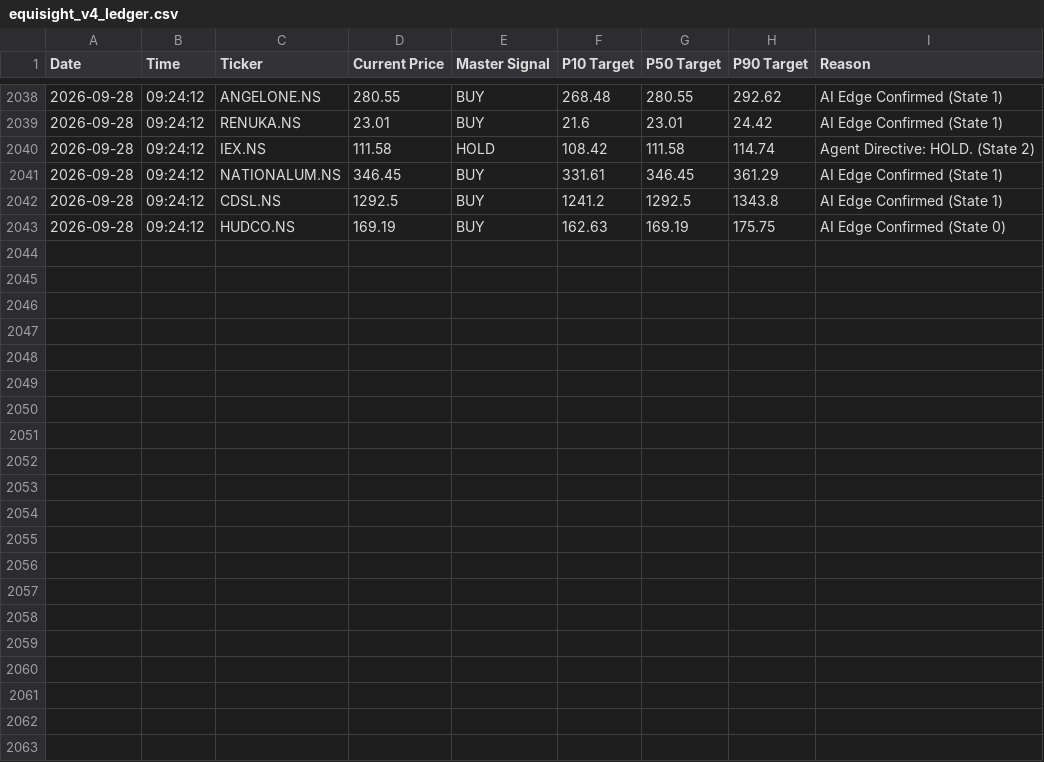
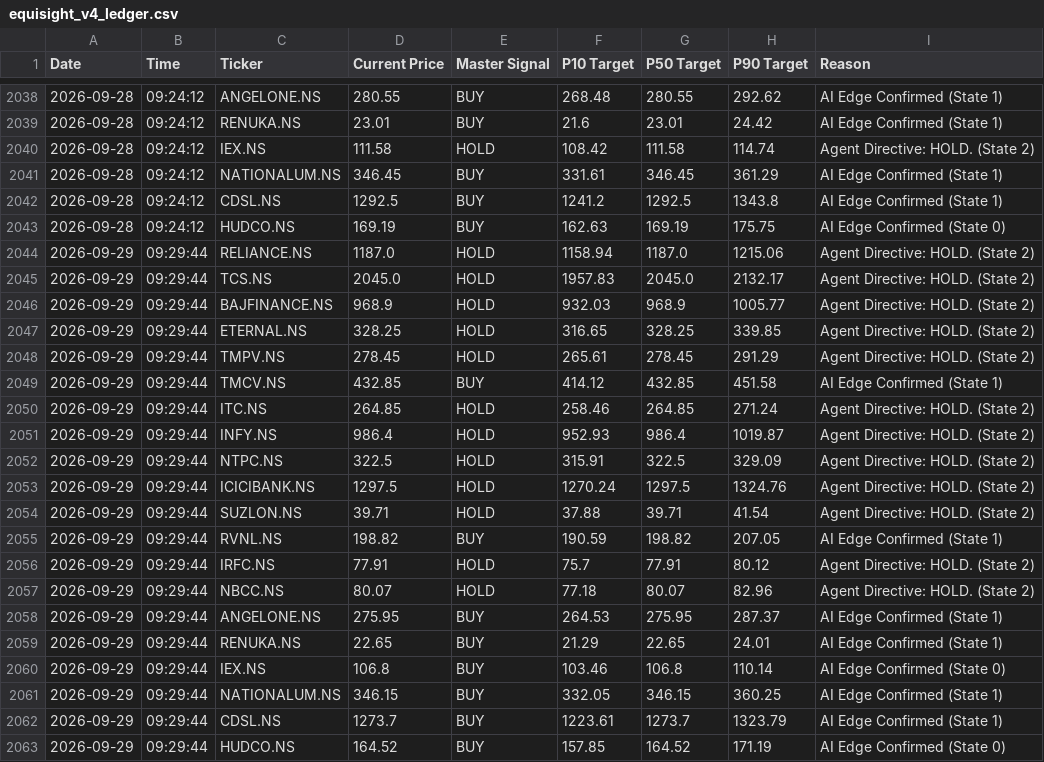
Before and after one commit to Midilesh0110/equisight_v4, a CSV file: equisight_v4_ledger.csv, drawn as a sheet; only a part is shown, gaps mark what is left out; the diff names each change by its address in the sheet, - before the commit and + after, or states it on an @@ line.

Commit message:
Auto-update V4 Ledger: Tue Sep 29 09:29:53 UTC 2026

```diff
--- a/equisight_v4_ledger.csv
+++ b/equisight_v4_ledger.csv
+row 2044: 2026-09-29 | 09:29:44 | RELIANCE.NS | 1187.0 | HOLD | 1158.94 | 1187.0 | 1215.06 | Agent Directive: HOLD. (State 2)
+row 2045: 2026-09-29 | 09:29:44 | TCS.NS | 2045.0 | HOLD | 1957.83 | 2045.0 | 2132.17 | Agent Directive: HOLD. (State 2)
+row 2046: 2026-09-29 | 09:29:44 | BAJFINANCE.NS | 968.9 | HOLD | 932.03 | 968.9 | 1005.77 | Agent Directive: HOLD. (State 2)
+row 2047: 2026-09-29 | 09:29:44 | ETERNAL.NS | 328.25 | HOLD | 316.65 | 328.25 | 339.85 | Agent Directive: HOLD. (State 2)
+row 2048: 2026-09-29 | 09:29:44 | TMPV.NS | 278.45 | HOLD | 265.61 | 278.45 | 291.29 | Agent Directive: HOLD. (State 2)
+row 2049: 2026-09-29 | 09:29:44 | TMCV.NS | 432.85 | BUY | 414.12 | 432.85 | 451.58 | AI Edge Confirmed (State 1)
+row 2050: 2026-09-29 | 09:29:44 | ITC.NS | 264.85 | HOLD | 258.46 | 264.85 | 271.24 | Agent Directive: HOLD. (State 2)
+row 2051: 2026-09-29 | 09:29:44 | INFY.NS | 986.4 | HOLD | 952.93 | 986.4 | 1019.87 | Agent Directive: HOLD. (State 2)
+row 2052: 2026-09-29 | 09:29:44 | NTPC.NS | 322.5 | HOLD | 315.91 | 322.5 | 329.09 | Agent Directive: HOLD. (State 2)
+row 2053: 2026-09-29 | 09:29:44 | ICICIBANK.NS | 1297.5 | HOLD | 1270.24 | 1297.5 | 1324.76 | Agent Directive: HOLD. (State 2)
+row 2054: 2026-09-29 | 09:29:44 | SUZLON.NS | 39.71 | HOLD | 37.88 | 39.71 | 41.54 | Agent Directive: HOLD. (State 2)
+row 2055: 2026-09-29 | 09:29:44 | RVNL.NS | 198.82 | BUY | 190.59 | 198.82 | 207.05 | AI Edge Confirmed (State 1)
+row 2056: 2026-09-29 | 09:29:44 | IRFC.NS | 77.91 | HOLD | 75.7 | 77.91 | 80.12 | Agent Directive: HOLD. (State 2)
+row 2057: 2026-09-29 | 09:29:44 | NBCC.NS | 80.07 | HOLD | 77.18 | 80.07 | 82.96 | Agent Directive: HOLD. (State 2)
+row 2058: 2026-09-29 | 09:29:44 | ANGELONE.NS | 275.95 | BUY | 264.53 | 275.95 | 287.37 | AI Edge Confirmed (State 1)
+row 2059: 2026-09-29 | 09:29:44 | RENUKA.NS | 22.65 | BUY | 21.29 | 22.65 | 24.01 | AI Edge Confirmed (State 1)
+row 2060: 2026-09-29 | 09:29:44 | IEX.NS | 106.8 | BUY | 103.46 | 106.8 | 110.14 | AI Edge Confirmed (State 0)
+row 2061: 2026-09-29 | 09:29:44 | NATIONALUM.NS | 346.15 | BUY | 332.05 | 346.15 | 360.25 | AI Edge Confirmed (State 1)
+row 2062: 2026-09-29 | 09:29:44 | CDSL.NS | 1273.7 | BUY | 1223.61 | 1273.7 | 1323.79 | AI Edge Confirmed (State 1)
+row 2063: 2026-09-29 | 09:29:44 | HUDCO.NS | 164.52 | BUY | 157.85 | 164.52 | 171.19 | AI Edge Confirmed (State 0)
```
